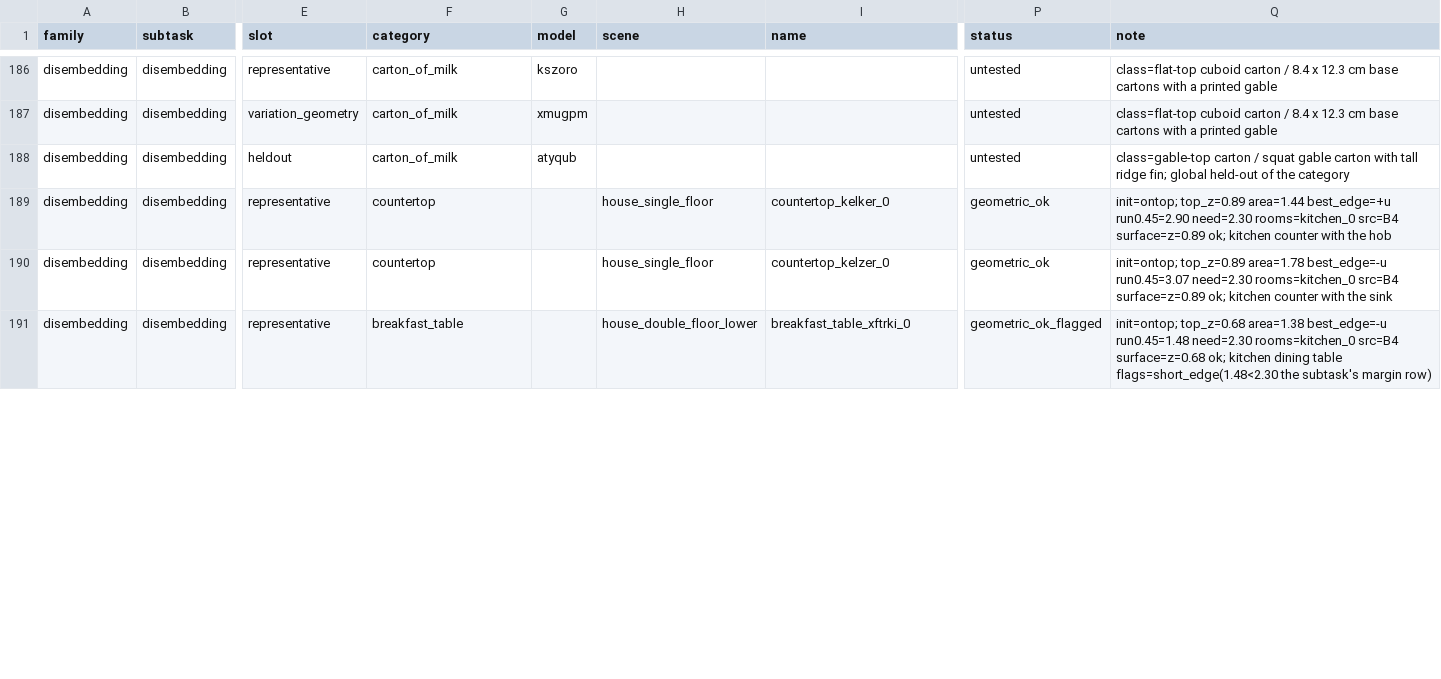
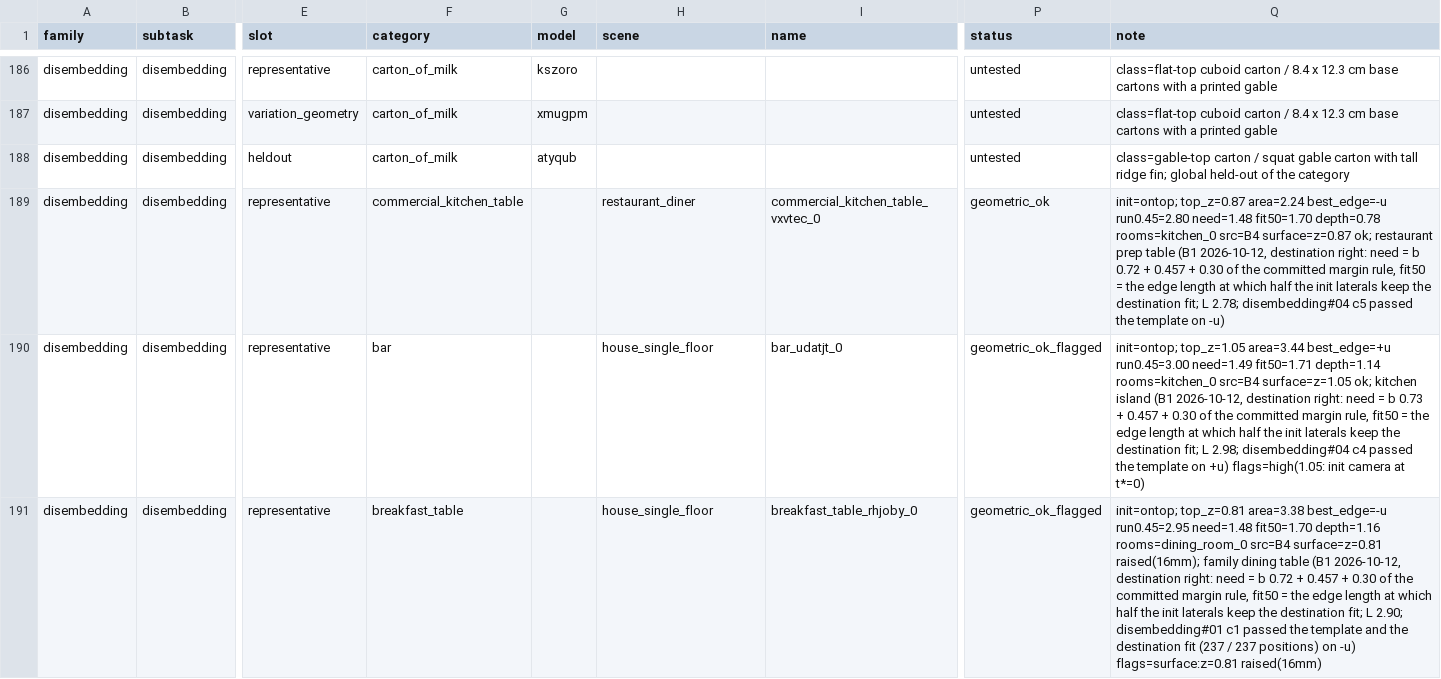
Before and after one commit to kmy17518/iSpatialGym, a CSV file: ispatialgym/assets/icl/roles/representatives.csv, drawn as a sheet; only a part is shown, gaps mark what is left out; the diff covers the shown part only; the diff names each change by its address in the sheet, - before the commit and + after, or states it on an @@ line.

Commit message:
disembedding#02 / #03 / #06: new support candidates (B1, owner 2026-10-12 ~09:30) - sheet rows and the re-ground
Every existing candidate of #02 / #03 died in template setup under the committed rules (05:37 relaunch: A2a with destination side
right, destination fit, A2b), and none of #06's five qualifies (c1 / c2 counters ~0.42 / 0.58 m deep with burners and a sink - the
source tray needs ~0.62 m of free depth -, c3 no free floor, c4 0.58 m deep with collisions, c5 an empty band and a 1.42 m edge
against 1.48). New candidates, each with an edge of 2.4-4.4 m against the 1.46-1.49 m the destination-right margins need, a top at
least 0.62 m deep and free floor in front (10 of the 14 edges already passed template setup for another disembedding pick):
#02 desk_mdhelw_1, conference_table_fpkmyw_0, countertop_fjkase_0, bar_udatjt_0, commercial_kitchen_table_vxvtec_0; #03
desk_mdhelw_1, conference_table_fpkmyw_0, desk_mdhelw_3 / _0 / _2; #06 commercial_kitchen_table_vxvtec_0, bar_udatjt_0,
breakfast_table_rhjoby_0, countertop_ikwqer_0. No bathroom or living-room support of the 7 eval scenes qualifies, so #02 / #03 move
to offices, a utility room and kitchens. The re-ground (prep55 subset) adds disembedding ids 36-41; the old #02 bottom_cabinet /
shelf and #03 bottom_cabinet / coffee_table aliases are superseded; every alias of the three keeps destination_side right (5 / 5).

```diff
--- a/ispatialgym/assets/icl/roles/representatives.csv
+++ b/ispatialgym/assets/icl/roles/representatives.csv
-F189 (category): countertop
+F189 (category): commercial_kitchen_table
-H189 (scene): house_single_floor
+H189 (scene): restaurant_diner
-I189 (name): countertop_kelker_0
+I189 (name): commercial_kitchen_table_vxvtec_0
-Q189 (note): init=ontop; top_z=0.89 area=1.44 best_edge=+u run0.45=2.90 need=2.30 rooms=kitchen_0 src=B4 surface=z=0.89 ok; kitchen counter with the hob
+Q189 (note): init=ontop; top_z=0.87 area=2.24 best_edge=-u run0.45=2.80 need=1.48 fit50=1.70 depth=0.78 rooms=kitchen_0 src=B4 surface=z=0.87 ok; restaurant prep table (B1 2026-10-12, destination right: need = b 0.72 + 0.457 + 0.30 of the committed margin rule, fit50 = the edge length at which half the init laterals keep the destination fit; L 2.78; disembedding#04 c5 passed the template on -u)
-F190 (category): countertop
+F190 (category): bar
-I190 (name): countertop_kelzer_0
+I190 (name): bar_udatjt_0
-P190 (status): geometric_ok
+P190 (status): geometric_ok_flagged
-Q190 (note): init=ontop; top_z=0.89 area=1.78 best_edge=-u run0.45=3.07 need=2.30 rooms=kitchen_0 src=B4 surface=z=0.89 ok; kitchen counter with the sink
+Q190 (note): init=ontop; top_z=1.05 area=3.44 best_edge=+u run0.45=3.00 need=1.49 fit50=1.71 depth=1.14 rooms=kitchen_0 src=B4 surface=z=1.05 ok; kitchen island (B1 2026-10-12, destination right: need = b 0.73 + 0.457 + 0.30 of the committed margin rule, fit50 = the edge length at which half the init laterals keep the destination fit; L 2.98; disembedding#04 c4 passed the template on +u) flags=high(1.05: init camera at t*=0)
-H191 (scene): house_double_floor_lower
+H191 (scene): house_single_floor
-I191 (name): breakfast_table_xftrki_0
+I191 (name): breakfast_table_rhjoby_0
-Q191 (note): init=ontop; top_z=0.68 area=1.38 best_edge=-u run0.45=1.48 need=2.30 rooms=kitchen_0 src=B4 surface=z=0.68 ok; kitchen dining table flags=short_edge(1.48<2.30 the subtask's margin row)
+Q191 (note): init=ontop; top_z=0.81 area=3.38 best_edge=-u run0.45=2.95 need=1.48 fit50=1.70 depth=1.16 rooms=dining_room_0 src=B4 surface=z=0.81 raised(16mm); family dining table (B1 2026-10-12, destination right: need = b 0.72 + 0.457 + 0.30 of the committed margin rule, fit50 = the edge length at which half the init laterals keep the destination fit; L 2.90; disembedding#01 c1 passed the template and the destination fit (237 / 237 positions) on -u) flags=surface:z=0.81 raised(16mm)
```
Also changed, not shown: 1 removed row and 46 edited cells elsewhere in this file, 13 other files.
